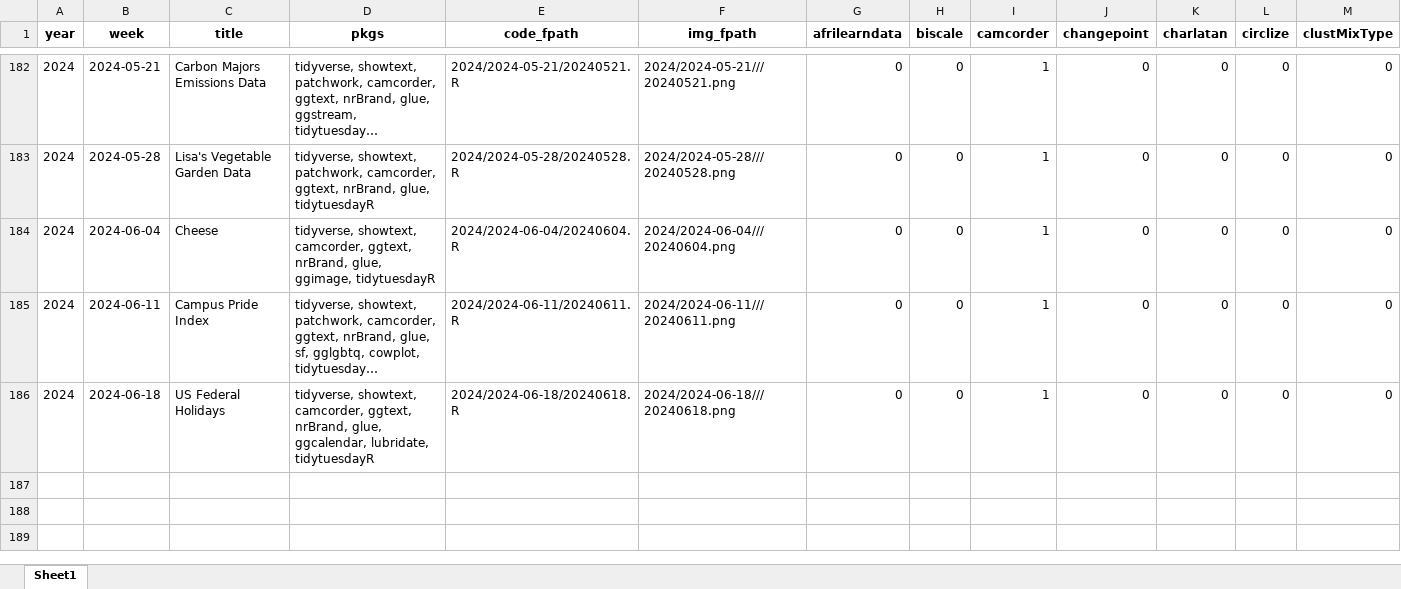
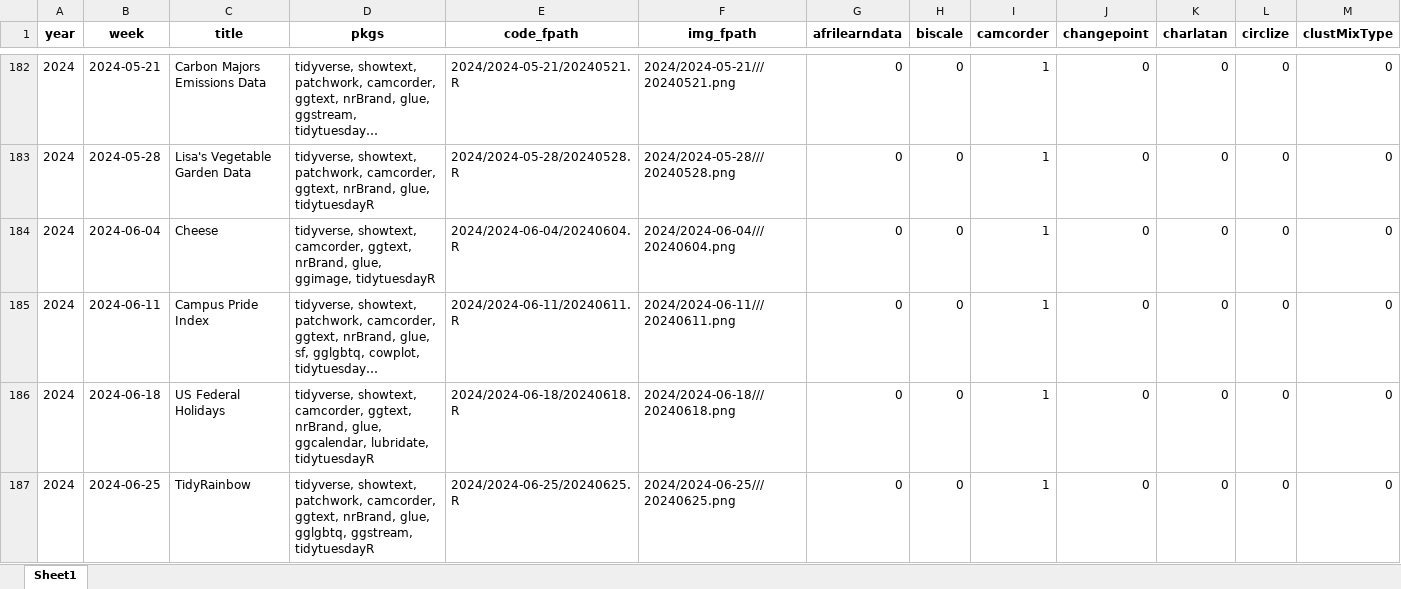
Before and after one commit to nrennie/tidytuesday, an Excel workbook: data/all_weeks.xlsx, sheet Sheet1, drawn as a sheet; only a part is shown, gaps mark what is left out; long unchanged cells end in …; values as stored, in another font and other column widths than the file's, no borders; rows hold the shown columns only; the diff names each change by its address in the sheet, - before the commit and + after, or states it on an @@ line.

```diff
--- a/data/all_weeks.xlsx (sheet Sheet1)
+++ b/data/all_weeks.xlsx (sheet Sheet1)
+row 187: 2024 | 2024-06-25 | TidyRainbow | tidyverse, showtext, patchwork, camcorder, ggtext, nrBrand, glue, gglgbtq, ggstream, tidytuesdayR | 2024/2024-06-25/20240625.R | 2024/2024-06-25///20240625.png | 0 | 0 | 1 | 0 | 0 | 0 | 0
```
Also changed, not shown: 1 other file.
